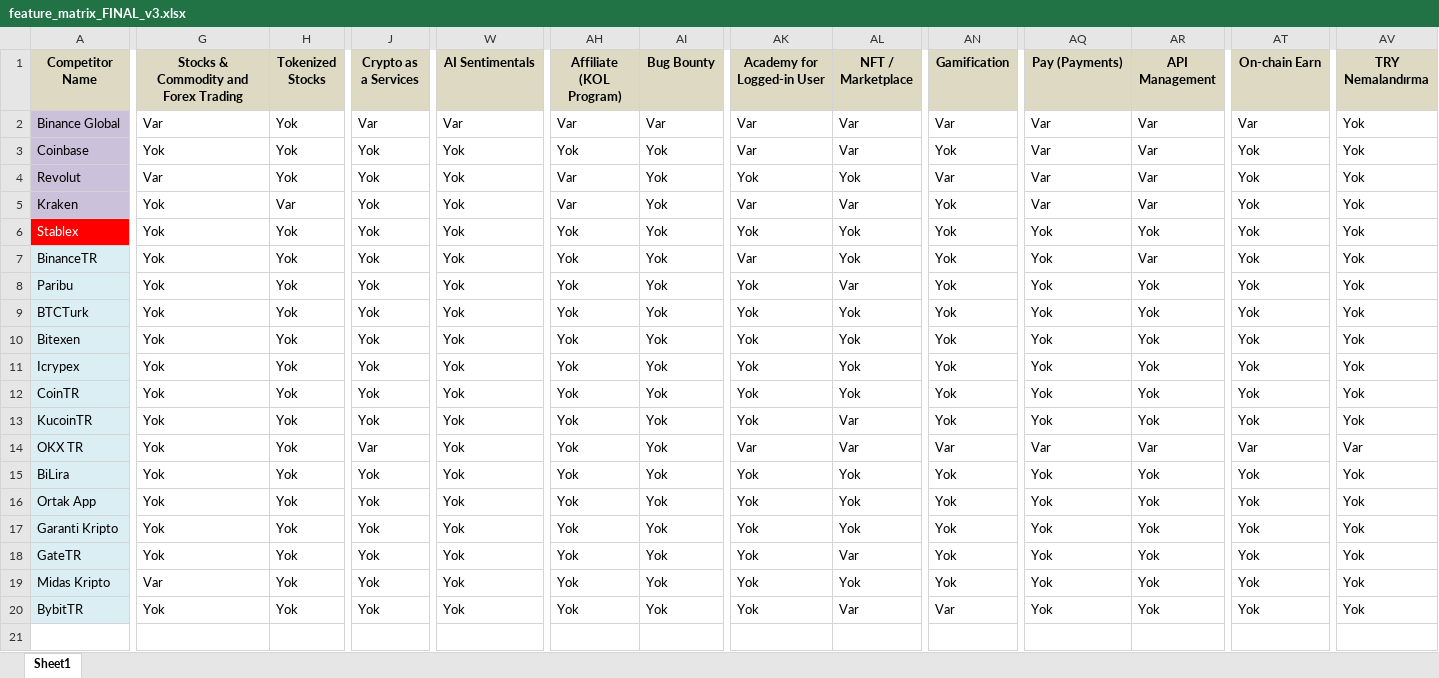
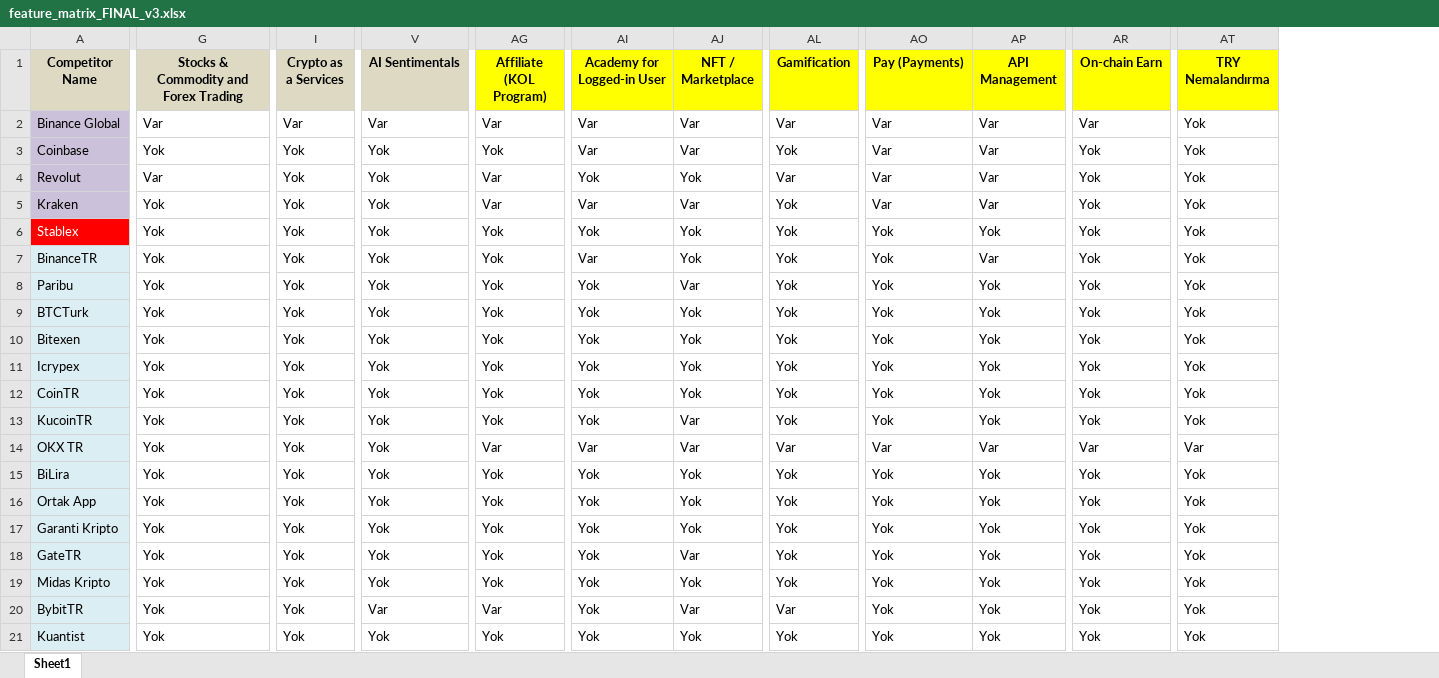
Before and after one commit to asimorth/competitor-lens, an Excel workbook: backend/Matrix/feature_matrix_FINAL_v3.xlsx, sheet Sheet1, drawn as a sheet; only a part is shown, gaps mark what is left out; values as stored, in another font and other column widths than the file's, no borders; conditional formats not drawn; removed rows and columns are numbered as before the commit, all else as after; rows hold the shown columns only; the diff names each change by its address in the sheet, - before the commit and + after, or states it on an @@ line.

Commit message:
feat: Smart Sync v2.0 - Screenshot management & UX improvements
- Smart Excel import with multi-format support (var/yes/true/x/✓)
- Screenshot-Matrix auto-sync with orphan detection
- Local file bi-directional sync
- Frontend orphan warnings & screenshot filters
- API metadata (screenshotStats, syncStatus, featureStats)
- Screenshot count badges on matrix & competitor pages
- Missing screenshot indicators
- NPM scripts: sync:smart, sync:screenshots-to-matrix, sync:local-files

Backend:
- syncScreenshotsToMatrix.ts - Auto feature mapping
- syncLocalFiles.ts - 500 files support
- runSmartSync.ts - Master orchestrator
- matrixController.ts - Enhanced metadata
- competitorController.ts - Screenshot stats

Frontend:
- Matrix page: Screenshot filters, orphan warnings
- Competitor detail: Orphan section, enhanced stats
- Mobile-responsive improvements

Deployment ready for production 🚀

```diff
--- a/backend/Matrix/feature_matrix_FINAL_v3.xlsx (sheet Sheet1)
+++ b/backend/Matrix/feature_matrix_FINAL_v3.xlsx (sheet Sheet1)
-column H (Tokenized Stocks), rows 2-20: Yok | Yok | Yok | Var | Yok | Yok | Yok | Yok | Yok | Yok | Yok | Yok | Yok | Yok | Yok | Yok | Yok | Yok | Yok
-column AI (Bug Bounty), rows 2-20: Var | Yok | Yok | Yok | Yok | Yok | Yok | Yok | Yok | Yok | Yok | Yok | Yok | Yok | Yok | Yok | Yok | Yok | Yok
-AG1 fill: #DDD9C3
+AG1 fill: #FFFF00
-AI1:AJ1 fill: #DDD9C3
+AI1:AJ1 fill: #FFFF00
-AL1 fill: #DDD9C3
+AL1 fill: #FFFF00
-AO1:AP1 fill: #DDD9C3
+AO1:AP1 fill: #FFFF00
-AR1 fill: #DDD9C3
+AR1 fill: #FFFF00
-AT1 fill: #DDD9C3
+AT1 fill: #FFFF00
-I14 (Crypto as a Services): Var
+I14 (Crypto as a Services): Yok
-AG14 (Affiliate (KOL Program)): Yok
+AG14 (Affiliate (KOL Program)): Var
-G19: Var
+G19: Yok
-V20 (AI Sentimentals): Yok
+V20 (AI Sentimentals): Var
-AG20 (Affiliate (KOL Program)): Yok
+AG20 (Affiliate (KOL Program)): Var
+row 21: Kuantist | Yok | Yok | Yok | Yok | Yok | Yok | Yok | Yok | Yok | Yok | Yok
```
Also changed, not shown: 13 other files.
